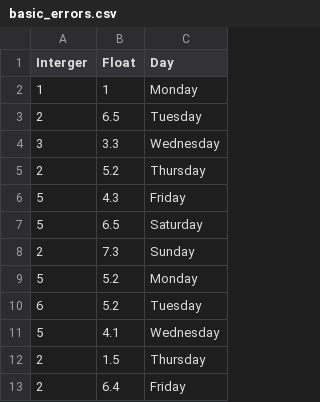
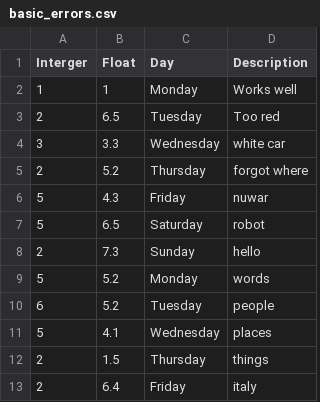
Before and after one commit to Alastairsc/CITS4406-Assignment2, a CSV file: csv_files/basic_errors.csv, drawn as a sheet; only a part is shown; the diff names each change by its address in the sheet, - before the commit and + after, or states it on an @@ line.

```diff
--- a/csv_files/basic_errors.csv
+++ b/csv_files/basic_errors.csv
+column D (Description), rows 2-13: Works well | Too red | white car | forgot where | nuwar | robot | hello | words | people | places | things | italy
```
Also changed, not shown: 1 other file.
